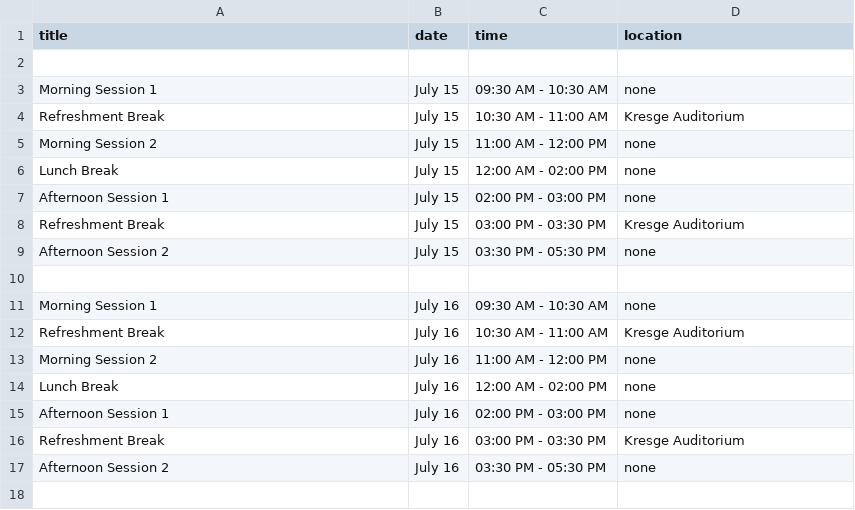
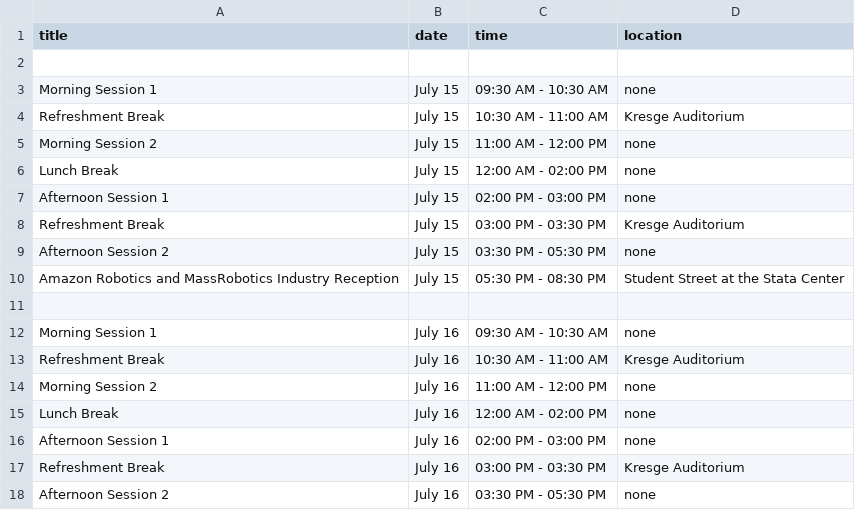
Before and after one commit to rssrobotics/rssrobotics.github.io, a CSV file: _data/workshop_program.csv, drawn as a sheet.

Commit message:
[industry] Add reception page and program entry.

```diff
--- a/_data/workshop_program.csv
+++ b/_data/workshop_program.csv
@@ -9,2 +9,3 @@ Refreshment Break,July 15,03:00 PM - 03:30 PM,Kresge Auditorium
 Afternoon Session 2,July 15,03:30 PM - 05:30 PM,none
+Amazon Robotics and MassRobotics Industry Reception,July 15,05:30 PM - 08:30 PM,Student Street at the Stata Center
 
```
Also changed, not shown: 5 other files.
